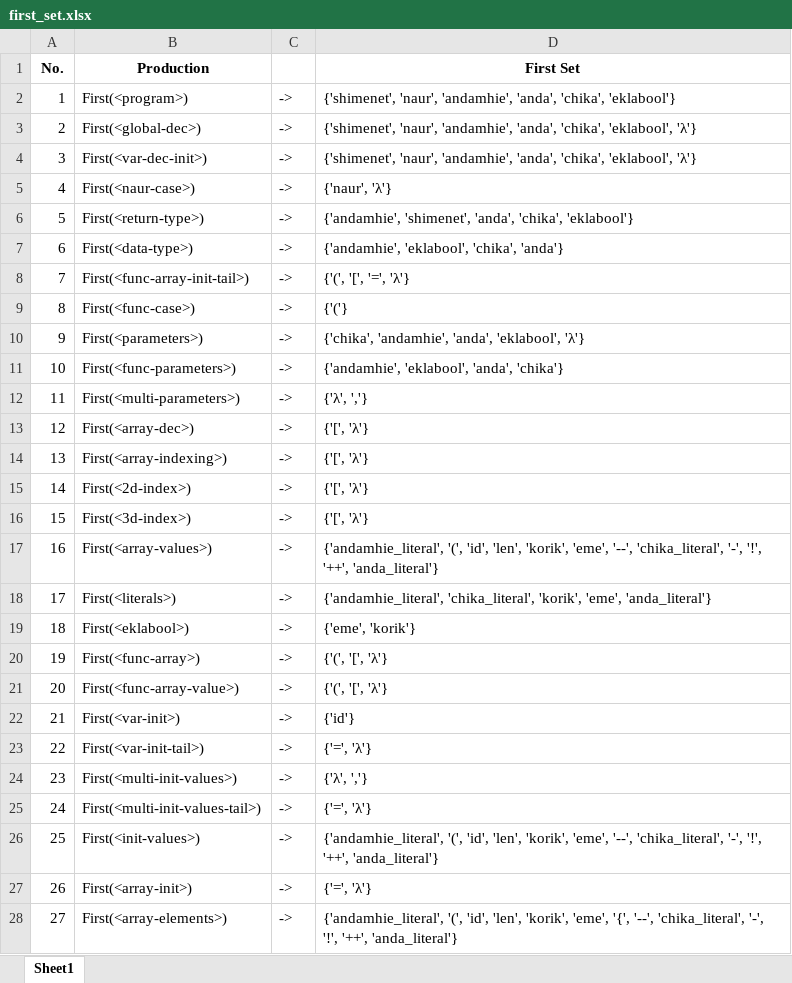
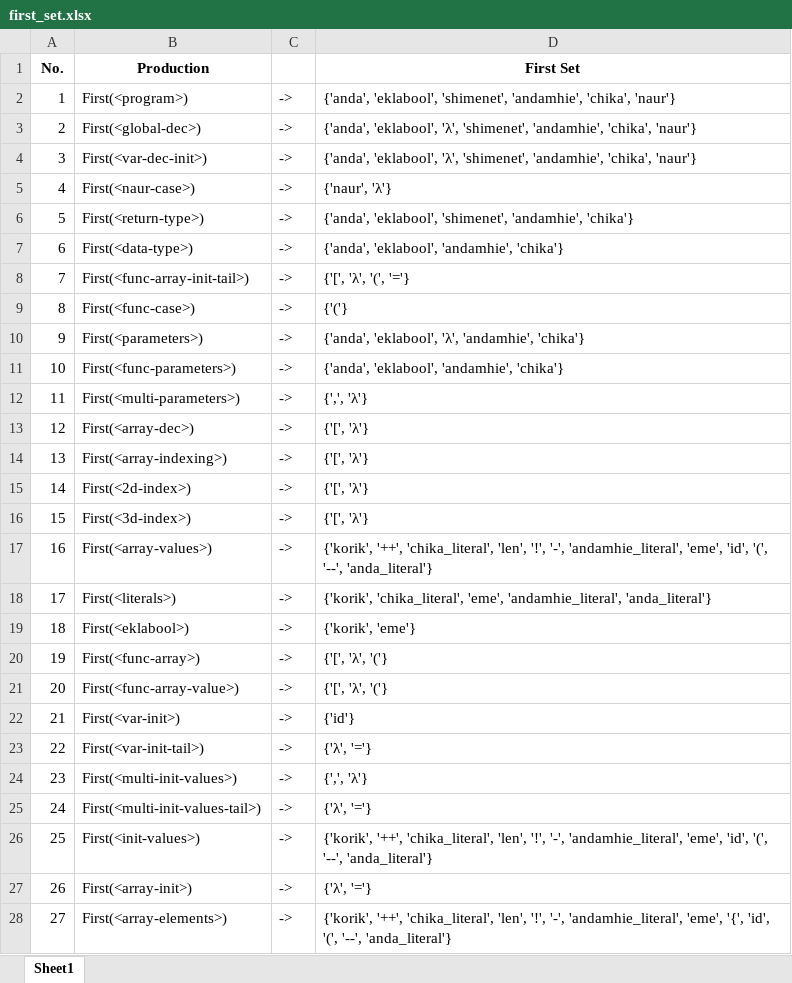
Before and after one commit to marcusandrev/A.C.C.Lang, an Excel workbook: Files/cfg/first_set.xlsx, sheet Sheet1, drawn as a sheet; only a part is shown; values as stored, in another font and other column widths than the file's, no borders; the diff covers the shown part only; the diff names each change by its address in the sheet, - before the commit and + after, or states it on an @@ line.

```diff
--- a/Files/cfg/first_set.xlsx (sheet Sheet1)
+++ b/Files/cfg/first_set.xlsx (sheet Sheet1)
-D2 (First Set): {'shimenet', 'naur', 'andamhie', 'anda', 'chika', 'eklabool'}
+D2 (First Set): {'anda', 'eklabool', 'shimenet', 'andamhie', 'chika', 'naur'}
-D3:D4 (First Set): {'shimenet', 'naur', 'andamhie', 'anda', 'chika', 'eklabool', 'λ'}
+D3:D4 (First Set): {'anda', 'eklabool', 'λ', 'shimenet', 'andamhie', 'chika', 'naur'}
-D6 (First Set): {'andamhie', 'shimenet', 'anda', 'chika', 'eklabool'}
+D6 (First Set): {'anda', 'eklabool', 'shimenet', 'andamhie', 'chika'}
-D7 (First Set): {'andamhie', 'eklabool', 'chika', 'anda'}
+D7 (First Set): {'anda', 'eklabool', 'andamhie', 'chika'}
-D8 (First Set): {'(', '[', '=', 'λ'}
+D8 (First Set): {'[', 'λ', '(', '='}
-D10 (First Set): {'chika', 'andamhie', 'anda', 'eklabool', 'λ'}
+D10 (First Set): {'anda', 'eklabool', 'λ', 'andamhie', 'chika'}
-D11 (First Set): {'andamhie', 'eklabool', 'anda', 'chika'}
+D11 (First Set): {'anda', 'eklabool', 'andamhie', 'chika'}
-D12 (First Set): {'λ', ','}
+D12 (First Set): {',', 'λ'}
-D17 (First Set): {'andamhie_literal', '(', 'id', 'len', 'korik', 'eme', '--', 'chika_literal', '-', '!', '++', 'anda_literal'}
+D17 (First Set): {'korik', '++', 'chika_literal', 'len', '!', '-', 'andamhie_literal', 'eme', 'id', '(', '--', 'anda_literal'}
-D18 (First Set): {'andamhie_literal', 'chika_literal', 'korik', 'eme', 'anda_literal'}
+D18 (First Set): {'korik', 'chika_literal', 'eme', 'andamhie_literal', 'anda_literal'}
-D19 (First Set): {'eme', 'korik'}
+D19 (First Set): {'korik', 'eme'}
-D20:D21 (First Set): {'(', '[', 'λ'}
+D20:D21 (First Set): {'[', 'λ', '('}
-D23 (First Set): {'=', 'λ'}
+D23 (First Set): {'λ', '='}
-D24 (First Set): {'λ', ','}
+D24 (First Set): {',', 'λ'}
-D25 (First Set): {'=', 'λ'}
+D25 (First Set): {'λ', '='}
-D26 (First Set): {'andamhie_literal', '(', 'id', 'len', 'korik', 'eme', '--', 'chika_literal', '-', '!', '++', 'anda_literal'}
+D26 (First Set): {'korik', '++', 'chika_literal', 'len', '!', '-', 'andamhie_literal', 'eme', 'id', '(', '--', 'anda_literal'}
-D27 (First Set): {'=', 'λ'}
+D27 (First Set): {'λ', '='}
-D28 (First Set): {'andamhie_literal', '(', 'id', 'len', 'korik', 'eme', '{', '--', 'chika_literal', '-', '!', '++', 'anda_literal'}
+D28 (First Set): {'korik', '++', 'chika_literal', 'len', '!', '-', 'andamhie_literal', 'eme', '{', 'id', '(', '--', 'anda_literal'}
```
Also changed, not shown: 52 edited cells elsewhere in this sheet, Files/cfg/follow_set.xlsx, Files/cfg/predict_set.xlsx, 7 other files.
